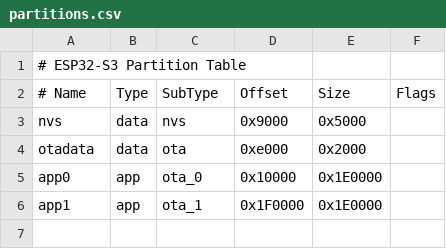
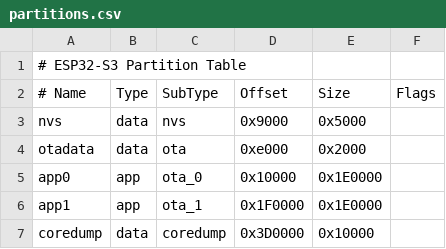
Before and after one commit to BenjaminHung8405/aeroponics-project, a CSV file: aeroponics-firmware/partitions.csv, drawn as a sheet.

Commit message:
feat(gateway): add node snapshot & UUID validation
- Ingest device node snapshots and correlate RF ACKs
- Enforce UUID validation on incoming command IDs
- Add node liveness tracking and periodic ping ticks
- Support snapshot context publishing in firmware
- Add coredump partition for ESP32 diagnostics

```diff
--- a/aeroponics-firmware/partitions.csv
+++ b/aeroponics-firmware/partitions.csv
@@ -6 +6,2 @@ app0,     app,  ota_0,   0x10000, 0x1E0000,
 app1,     app,  ota_1,   0x1F0000,0x1E0000,
+coredump, data, coredump,0x3D0000,0x10000,
```
Also changed, not shown: 12 other files.
